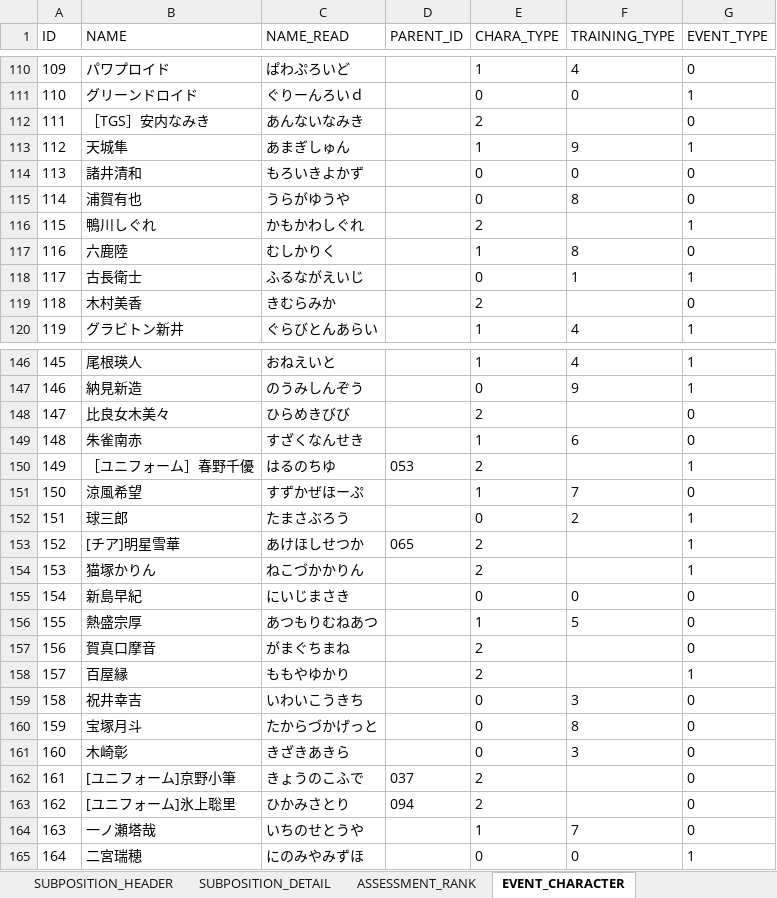
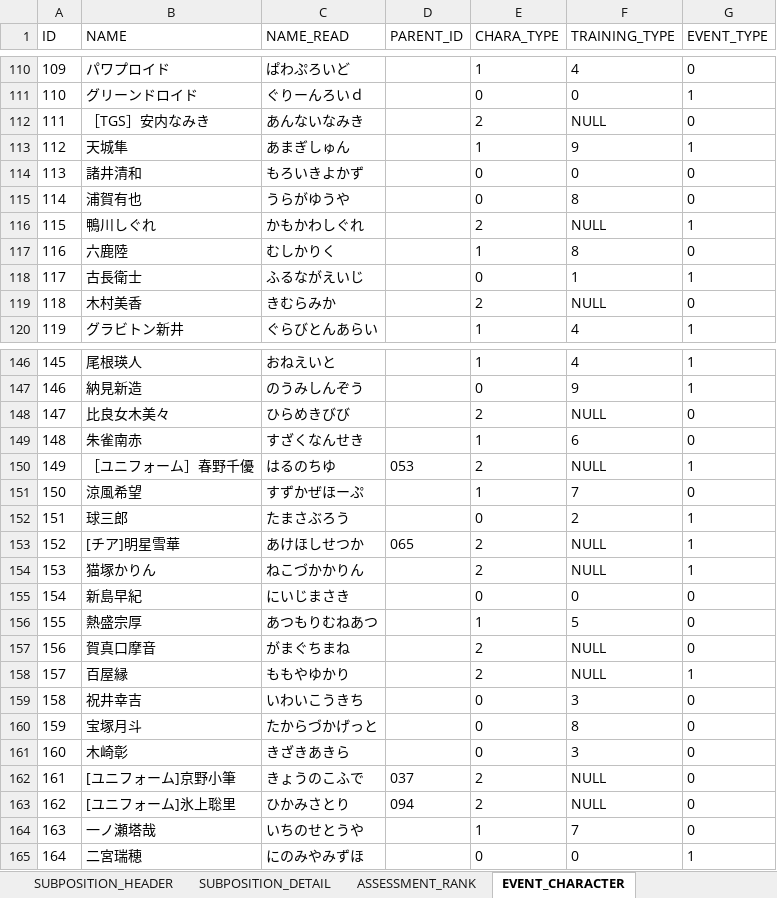
Before and after one commit to hitsujimeeee/stdwool, an Excel workbook: products/pawapro/data/一覧.xlsm, sheet EVENT_CHARACTER, drawn as a sheet; only a part is shown, gaps mark what is left out; values as stored, in another font and other column widths than the file's, no borders; charts and pictures not drawn; the diff covers the shown part only; the diff names each change by its address in the sheet, - before the commit and + after, or states it on an @@ line.

```diff
--- a/products/pawapro/data/一覧.xlsm (sheet EVENT_CHARACTER)
+++ b/products/pawapro/data/一覧.xlsm (sheet EVENT_CHARACTER)
-F112 (TRAINING_TYPE): (empty)
+F112 (TRAINING_TYPE): NULL
-F116 (TRAINING_TYPE): (empty)
+F116 (TRAINING_TYPE): NULL
-F119 (TRAINING_TYPE): (empty)
+F119 (TRAINING_TYPE): NULL
-F148 (TRAINING_TYPE): (empty)
+F148 (TRAINING_TYPE): NULL
-F150 (TRAINING_TYPE): (empty)
+F150 (TRAINING_TYPE): NULL
-F153:F154 (TRAINING_TYPE): (empty)
+F153:F154 (TRAINING_TYPE): NULL
-F157:F158 (TRAINING_TYPE): (empty)
+F157:F158 (TRAINING_TYPE): NULL
-F162:F163 (TRAINING_TYPE): (empty)
+F162:F163 (TRAINING_TYPE): NULL
```
Also changed, not shown: 5 added rows and 21 edited cells elsewhere in this sheet.
